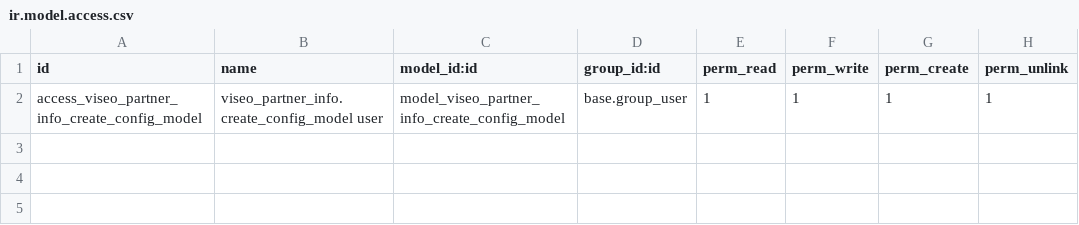
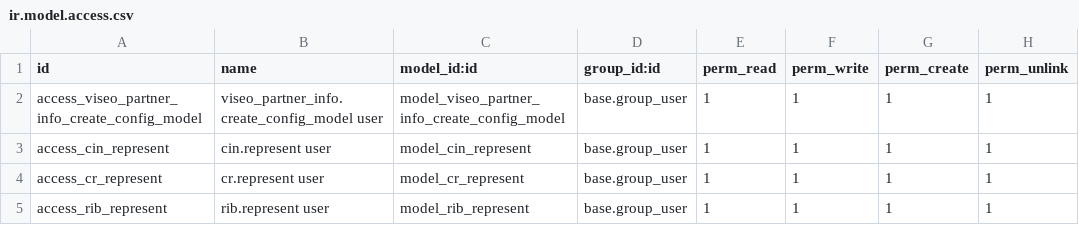
Before and after one commit to Rantokl/stg_viseo, a CSV file: viseo_partner_info/security/ir.model.access.csv, drawn as a sheet; the diff names each change by its address in the sheet, - before the commit and + after, or states it on an @@ line.

```diff
--- a/viseo_partner_info/security/ir.model.access.csv
+++ b/viseo_partner_info/security/ir.model.access.csv
+row 3: access_cin_represent | cin.represent user | model_cin_represent | base.group_user | 1 | 1 | 1 | 1
+row 4: access_cr_represent | cr.represent user | model_cr_represent | base.group_user | 1 | 1 | 1 | 1
+row 5: access_rib_represent | rib.represent user | model_rib_represent | base.group_user | 1 | 1 | 1 | 1
```
Also changed, not shown: 7 other files.
